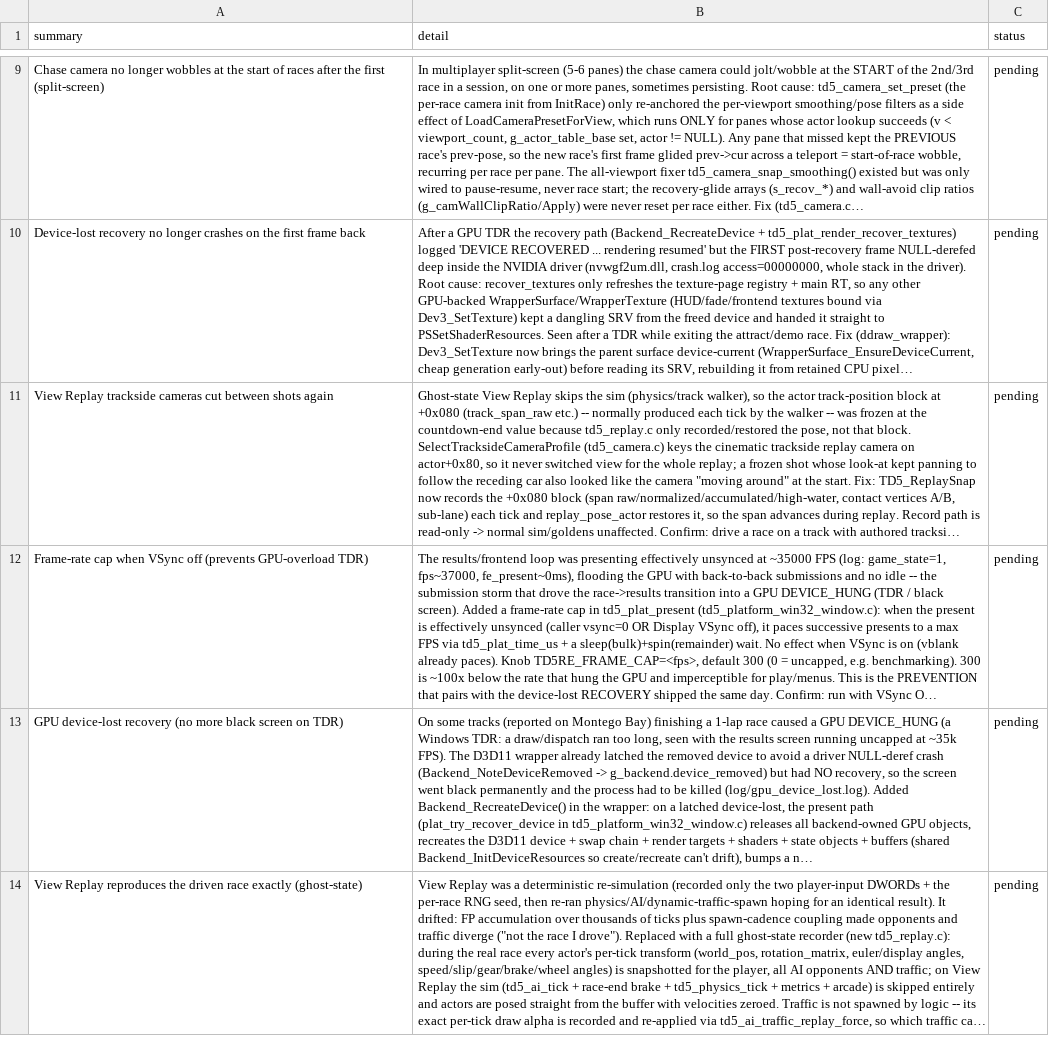
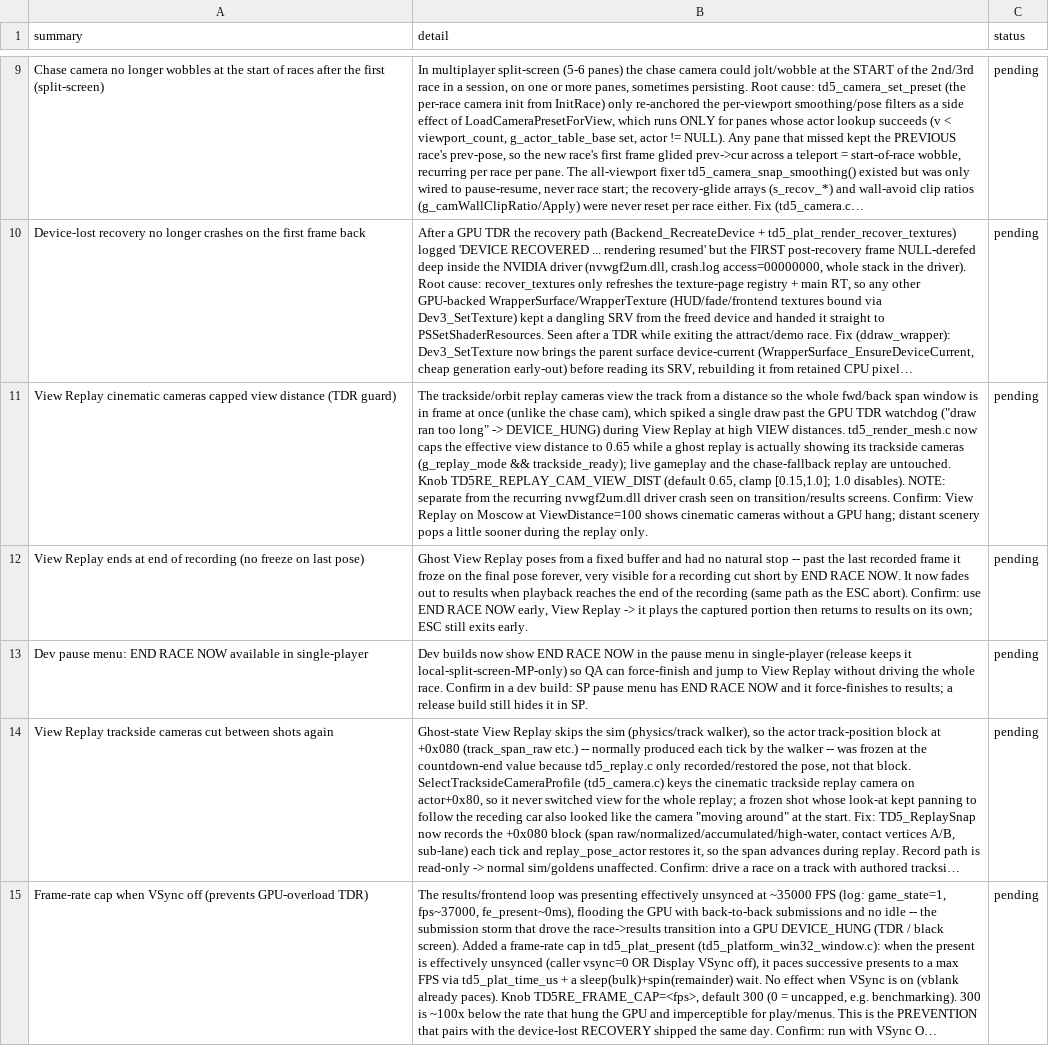
Before and after one commit to nanofives/TD5RE, a CSV file: td5mod/src/td5re/pending_to_test.csv, drawn as a sheet; only a part is shown, gaps mark what is left out; the shorter side is filled out with more unchanged rows; long unchanged cells end in …; the diff names each change by its address in the sheet, - before the commit and + after, or states it on an @@ line.

```diff
--- a/td5mod/src/td5re/pending_to_test.csv
+++ b/td5mod/src/td5re/pending_to_test.csv
+row 11: View Replay cinematic cameras capped view distance (TDR guard) | The trackside/orbit replay cameras view the track from a distance so the whole fwd/back span window is in frame at once (unlike the chase cam), which spiked a single draw past the GPU TDR watchdog ("draw ran too long" -> DEVICE_HUNG) during View Replay at high VIEW distances. td5_render_mesh.c now caps the effective view distance to 0.65 while a ghost replay is actually showing its trackside cameras (g_replay_mode && trackside_ready); live gameplay and the chase-fallback replay are untouched. Knob TD5RE_REPLAY_CAM_VIEW_DIST (default 0.65, clamp [0.15,1.0]; 1.0 disables). NOTE: separate from the recurring nvwgf2um.dll driver crash seen on transition/results screens. Confirm: View Replay on Moscow at ViewDistance=100 shows cinematic cameras without a GPU hang; distant scenery pops a little sooner during the replay only. | pending
+row 12: View Replay ends at end of recording (no freeze on last pose) | Ghost View Replay poses from a fixed buffer and had no natural stop -- past the last recorded frame it froze on the final pose forever, very visible for a recording cut short by END RACE NOW. It now fades out to results when playback reaches the end of the recording (same path as the ESC abort). Confirm: use END RACE NOW early, View Replay -> it plays the captured portion then returns to results on its own; ESC still exits early. | pending
+row 13: Dev pause menu: END RACE NOW available in single-player | Dev builds now show END RACE NOW in the pause menu in single-player (release keeps it local-split-screen-MP-only) so QA can force-finish and jump to View Replay without driving the whole race. Confirm in a dev build: SP pause menu has END RACE NOW and it force-finishes to results; a release build still hides it in SP. | pending
```
Also changed, not shown: 1 other file.
